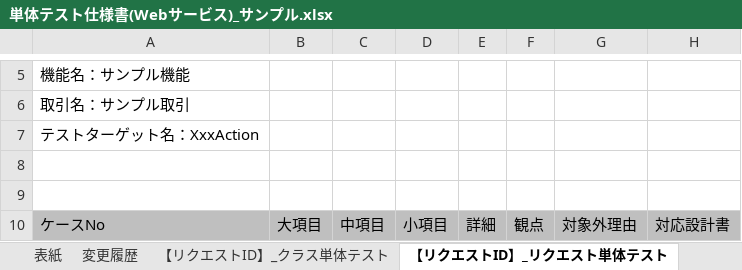
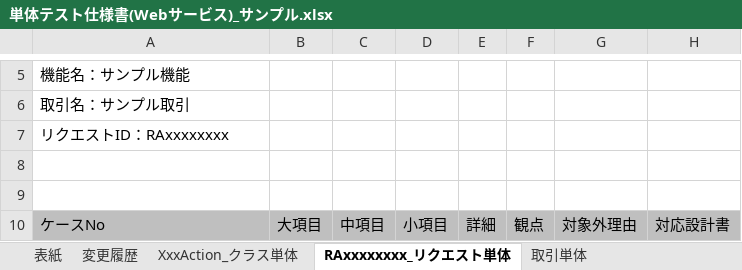
Before and after one commit to nablarch-development-standards/nablarch-development-standards, an Excel workbook: 030_設計ドキュメント/020_サンプル/110_テスト仕様書/単体テスト仕様書(Webサービス)_サンプル.xlsx, sheet RAxxxxxxxx_リクエスト単体, drawn as a sheet; only a part is shown, gaps mark what is left out; values as stored, in another font and other column widths than the file's, no borders; charts and pictures not drawn; the diff names each change by its address in the sheet, - before the commit and + after, or states it on an @@ line.

```diff
--- a/030_設計ドキュメント/020_サンプル/110_テスト仕様書/単体テスト仕様書(Webサービス)_サンプル.xlsx (sheet RAxxxxxxxx_リクエスト単体)
+++ b/030_設計ドキュメント/020_サンプル/110_テスト仕様書/単体テスト仕様書(Webサービス)_サンプル.xlsx (sheet RAxxxxxxxx_リクエスト単体)
-sheet tab: 【リクエストID】_クラス単体テスト
+sheet tab: XxxAction_クラス単体
-sheet tab: 【リクエストID】_リクエスト単体テスト
+sheet tab: RAxxxxxxxx_リクエスト単体
-A7: テストターゲット名：XxxAction
+A7: リクエストID：RAxxxxxxxx
```
Also changed, not shown: other sheet tabs, 030_設計ドキュメント/010_フォーマット/110_テスト仕様書/単体テスト仕様書(バッチ)_(取引ID)_(取引名).xlsx, 030_設計ドキュメント/010_フォーマット/110_テスト仕様書/単体テスト仕様書(メッセージ)_(取引ID)_(取引名).xlsx, 6 other files.
